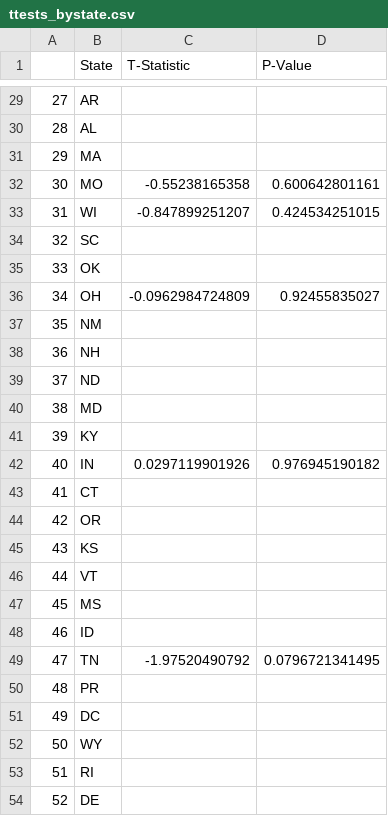
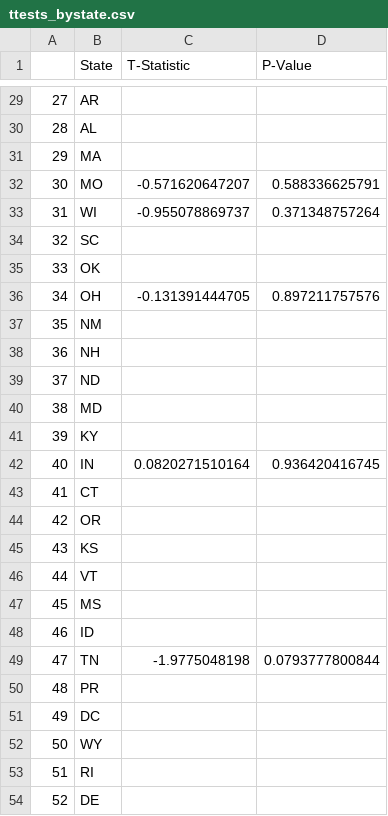
Before and after one commit to computingForSocialScience/cfss-homework-smwhite213, a CSV file: Final_Project/ttests_bystate.csv, drawn as a sheet; only a part is shown, gaps mark what is left out; the diff covers the shown part only.

```diff
--- a/Final_Project/ttests_bystate.csv
+++ b/Final_Project/ttests_bystate.csv
@@ -31,7 +31,7 @@
 29,MA,,
-30,MO,-0.55238165358,0.600642801161
-31,WI,-0.847899251207,0.424534251015
+30,MO,-0.571620647207,0.588336625791
+31,WI,-0.955078869737,0.371348757264
 32,SC,,
 33,OK,,
-34,OH,-0.0962984724809,0.92455835027
+34,OH,-0.131391444705,0.897211757576
 35,NM,,
@@ -41,3 +41,3 @@
 39,KY,,
-40,IN,0.0297119901926,0.976945190182
+40,IN,0.0820271510164,0.936420416745
 41,CT,,
@@ -48,3 +48,3 @@
 46,ID,,
-47,TN,-1.97520490792,0.0796721341495
+47,TN,-1.9775048198,0.0793777800844
 48,PR,,
```
Also changed, not shown: 30 edited cells elsewhere in this file, Final_Project/ttests_basic.csv, 3 other files.
